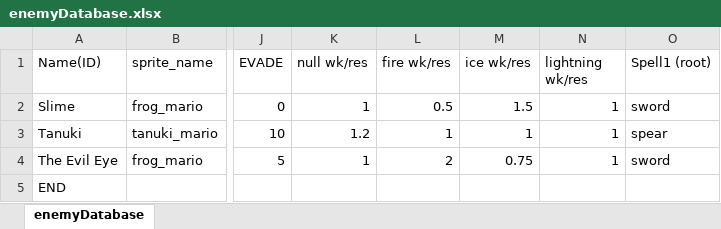
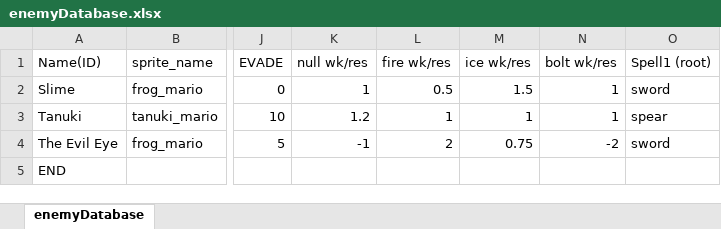
Before and after one commit to Fangee/typocrypha, an Excel workbook: Typocrypha/Assets/enemyDatabase.xlsx, sheet enemyDatabase, drawn as a sheet; only a part is shown, gaps mark what is left out; values as stored, in another font and other column widths than the file's, no borders; the diff names each change by its address in the sheet, - before the commit and + after, or states it on an @@ line.

```diff
--- a/Typocrypha/Assets/enemyDatabase.xlsx (sheet enemyDatabase)
+++ b/Typocrypha/Assets/enemyDatabase.xlsx (sheet enemyDatabase)
-N1: lightning wk/res
+N1: bolt wk/res
-K4 (null wk/res): 1
+K4 (null wk/res): -1
-N4 (bolt wk/res): 1
+N4 (bolt wk/res): -2
```
Also changed, not shown: Typocrypha/Assets/spellDictionary.xlsx, 54 other files.
